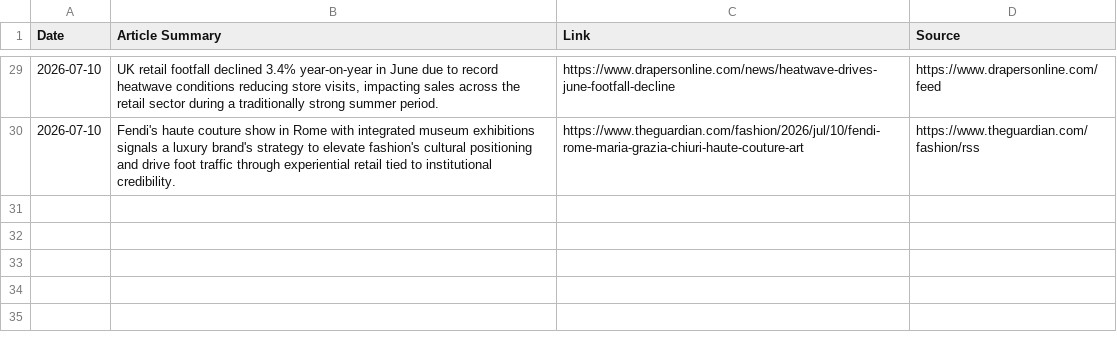
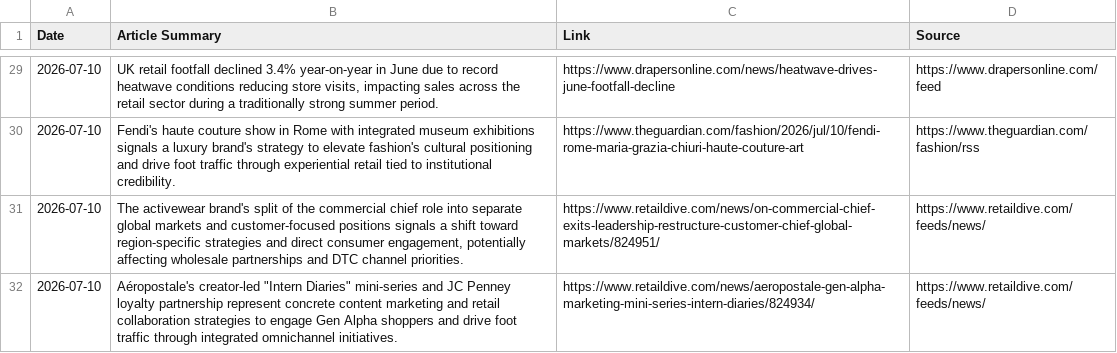
Before and after one commit to aditbanta/ai-retail-news-tracker, a CSV file: AI_Retail_News_Log.csv, drawn as a sheet; only a part is shown, gaps mark what is left out; the diff names each change by its address in the sheet, - before the commit and + after, or states it on an @@ line.

```diff
--- a/AI_Retail_News_Log.csv
+++ b/AI_Retail_News_Log.csv
+row 31: 2026-07-10 | The activewear brand's split of the commercial chief role into separate global markets and customer-focused positions signals a shift toward region-specific strategies and direct consumer engagement, potentially affecting wholesale partnerships and DTC channel priorities. | https://www.retaildive.com/news/on-commercial-chief-exits-leadership-restructure-customer-chief-global-markets/824951/ | https://www.retaildive.com/feeds/news/
+row 32: 2026-07-10 | Aéropostale's creator-led "Intern Diaries" mini-series and JC Penney loyalty partnership represent concrete content marketing and retail collaboration strategies to engage Gen Alpha shoppers and drive foot traffic through integrated omnichannel initiatives. | https://www.retaildive.com/news/aeropostale-gen-alpha-marketing-mini-series-intern-diaries/824934/ | https://www.retaildive.com/feeds/news/
```
Also changed, not shown: 2 other files.
